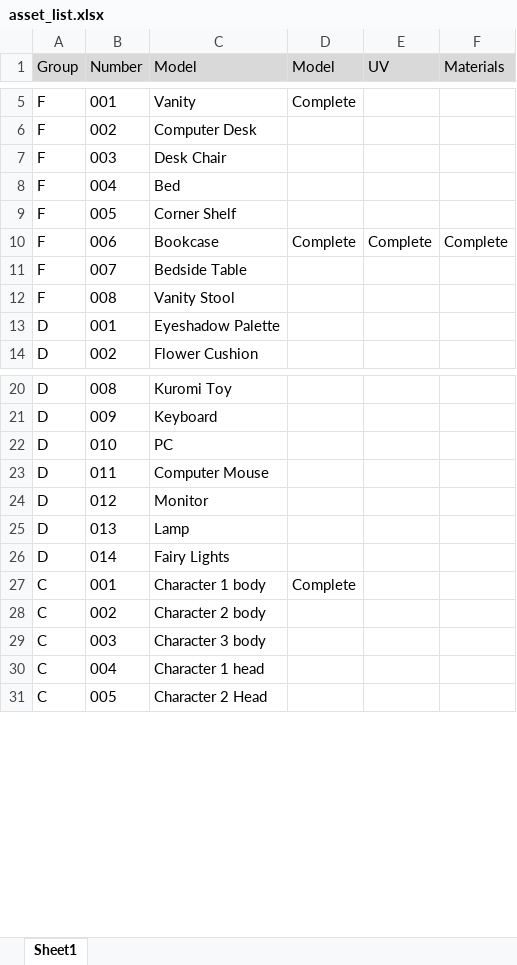
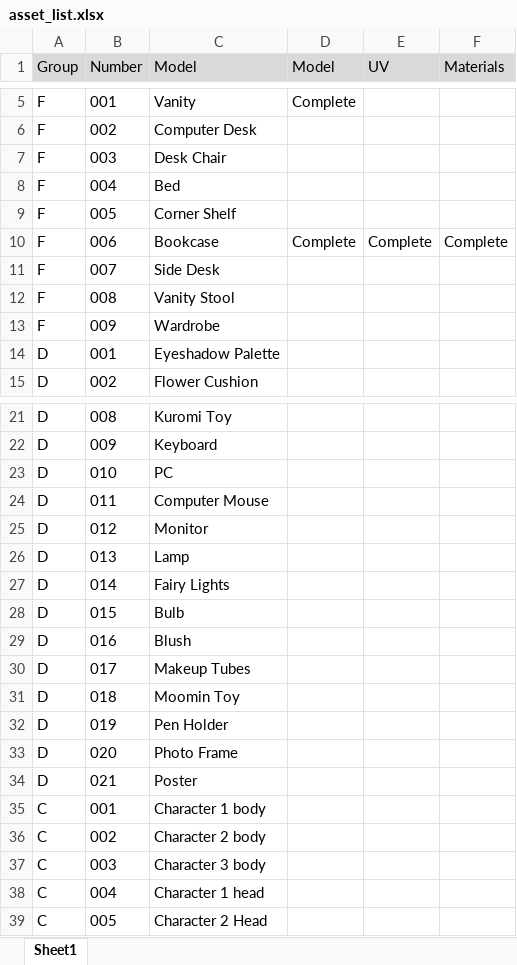
Before and after one commit to FezarecoolX/GamesProduction_Assessment3, an Excel workbook: Group1/asset_list.xlsx, sheet Sheet1, drawn as a sheet; only a part is shown, gaps mark what is left out; values as stored, in another font and other column widths than the file's, no borders; addresses are those after the commit; the diff names each change by its address in the sheet, - before the commit and + after, or states it on an @@ line.

Commit message:
changed the names of all the assets to align with our naming convention

```diff
--- a/Group1/asset_list.xlsx (sheet Sheet1)
+++ b/Group1/asset_list.xlsx (sheet Sheet1)
-C11 (Model): Bedside Table
+C11 (Model): Side Desk
+row 13: F | 009 | Wardrobe
+row 28: D | 015 | Bulb
+row 29: D | 016 | Blush
+row 30: D | 017 | Makeup Tubes
+row 31: D | 018 | Moomin Toy
+row 32: D | 019 | Pen Holder
+row 33: D | 020 | Photo Frame
+row 34: D | 021 | Poster
-D35 (Model): Complete
+D35 (Model): (empty)
```
Also changed, not shown: 27 other files.
